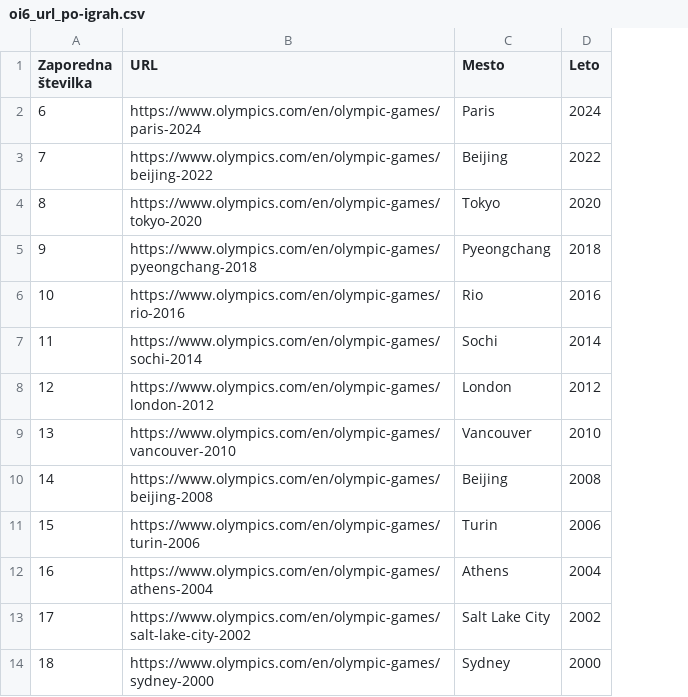
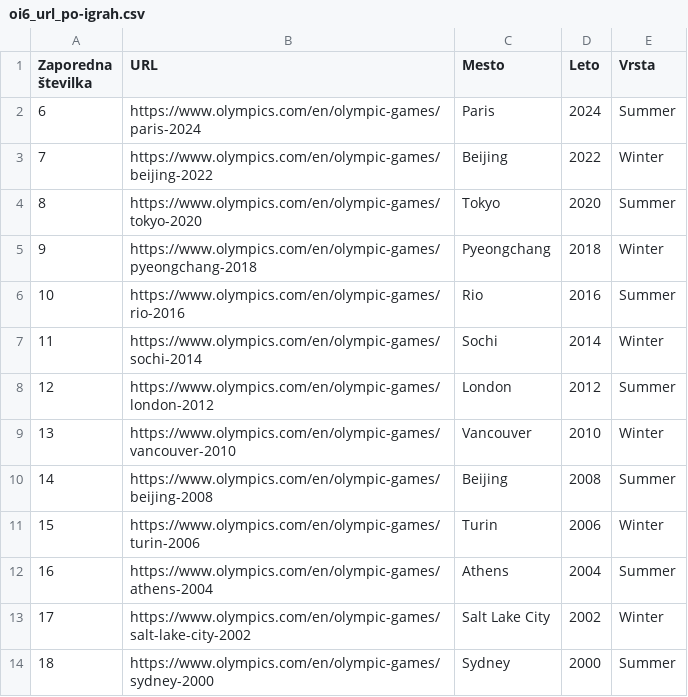
Before and after one commit to Kajaaa9/seminarska_naloga-olimpijske_igre, a CSV file: oi6_url_po-igrah.csv, drawn as a sheet; only a part is shown; the diff names each change by its address in the sheet, - before the commit and + after, or states it on an @@ line.

```diff
--- a/oi6_url_po-igrah.csv
+++ b/oi6_url_po-igrah.csv
+column E (Vrsta), rows 2-14: Summer | Winter | Summer | Winter | Summer | Winter | Summer | Winter | Summer | Winter | Summer | Winter | Summer
```
Also changed, not shown: 1 other file.
